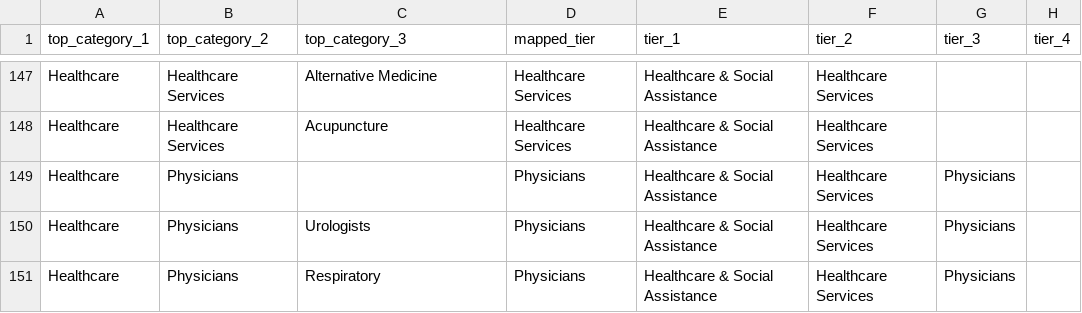
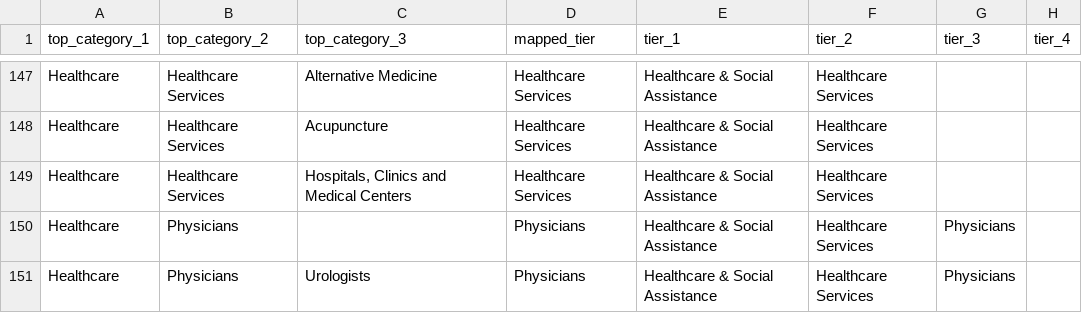
Before and after one commit to nitinsayshe/KarmaWallet, a CSV file: src/services/mappers/.tmp/plaid_categories_to_karma_sectors.csv, drawn as a sheet; only a part is shown, gaps mark what is left out; the shorter side is filled out with more unchanged rows.

Commit message:
updated plaid category mapping data

```diff
--- a/src/services/mappers/.tmp/plaid_categories_to_karma_sectors.csv
+++ b/src/services/mappers/.tmp/plaid_categories_to_karma_sectors.csv
@@ -148,2 +148,3 @@ Healthcare,Healthcare Services,Alternative Medicine,Healthcare Services,Healthca
 Healthcare,Healthcare Services,Acupuncture,Healthcare Services,Healthcare & Social Assistance,Healthcare Services,,
+Healthcare,Healthcare Services,"Hospitals, Clinics and Medical Centers",Healthcare Services,Healthcare & Social Assistance,Healthcare Services,,
 Healthcare,Physicians,,Physicians,Healthcare & Social Assistance,Healthcare Services,Physicians,
```
Also changed, not shown: 1 other file.
